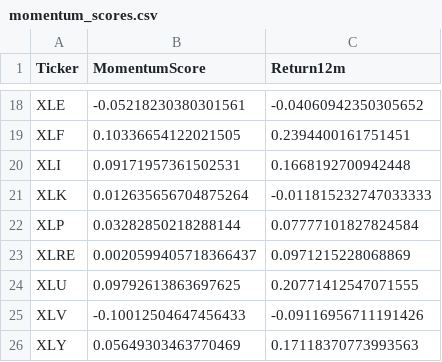
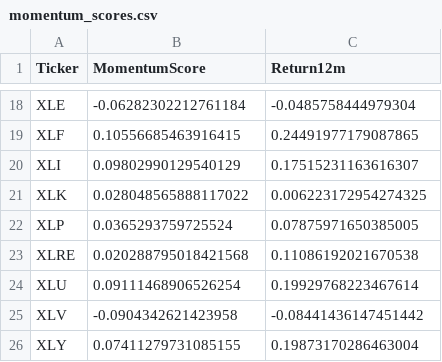
Before and after one commit to bstefco/momentumsector, a CSV file: momentum_scores.csv, drawn as a sheet; only a part is shown, gaps mark what is left out; the diff covers the shown part only; the diff names each change by its address in the sheet, - before the commit and + after, or states it on an @@ line.

```diff
--- a/momentum_scores.csv
+++ b/momentum_scores.csv
-B18 (MomentumScore): -0.05218230380301561
+B18 (MomentumScore): -0.06282302212761184
-C18 (Return12m): -0.04060942350305652
+C18 (Return12m): -0.0485758444979304
-B19 (MomentumScore): 0.10336654122021505
+B19 (MomentumScore): 0.10556685463916415
-C19 (Return12m): 0.2394400161751451
+C19 (Return12m): 0.24491977179087865
-B20 (MomentumScore): 0.09171957361502531
+B20 (MomentumScore): 0.09802990129540129
-C20 (Return12m): 0.1668192700942448
+C20 (Return12m): 0.17515231163616307
-B21 (MomentumScore): 0.012635656704875264
+B21 (MomentumScore): 0.028048565888117022
-C21 (Return12m): -0.011815232747033333
+C21 (Return12m): 0.006223172954274325
-B22 (MomentumScore): 0.03282850218288144
+B22 (MomentumScore): 0.0365293759725524
-C22 (Return12m): 0.07777101827824584
+C22 (Return12m): 0.07875971650385005
-B23 (MomentumScore): 0.0020599405718366437
+B23 (MomentumScore): 0.020288795018421568
-C23 (Return12m): 0.0971215228068869
+C23 (Return12m): 0.11086192021670538
-B24 (MomentumScore): 0.09792613863697625
+B24 (MomentumScore): 0.09111468906526254
-C24 (Return12m): 0.20771412547071555
+C24 (Return12m): 0.19929768223467614
-B25 (MomentumScore): -0.10012504647456433
+B25 (MomentumScore): -0.0904342621423958
-C25 (Return12m): -0.09116956711191426
+C25 (Return12m): -0.08441436147451442
-B26 (MomentumScore): 0.05649303463770469
+B26 (MomentumScore): 0.07411279731085155
-C26 (Return12m): 0.17118370773993563
+C26 (Return12m): 0.19873170286463004
```
Also changed, not shown: 32 edited cells elsewhere in this file, 2 other files.
